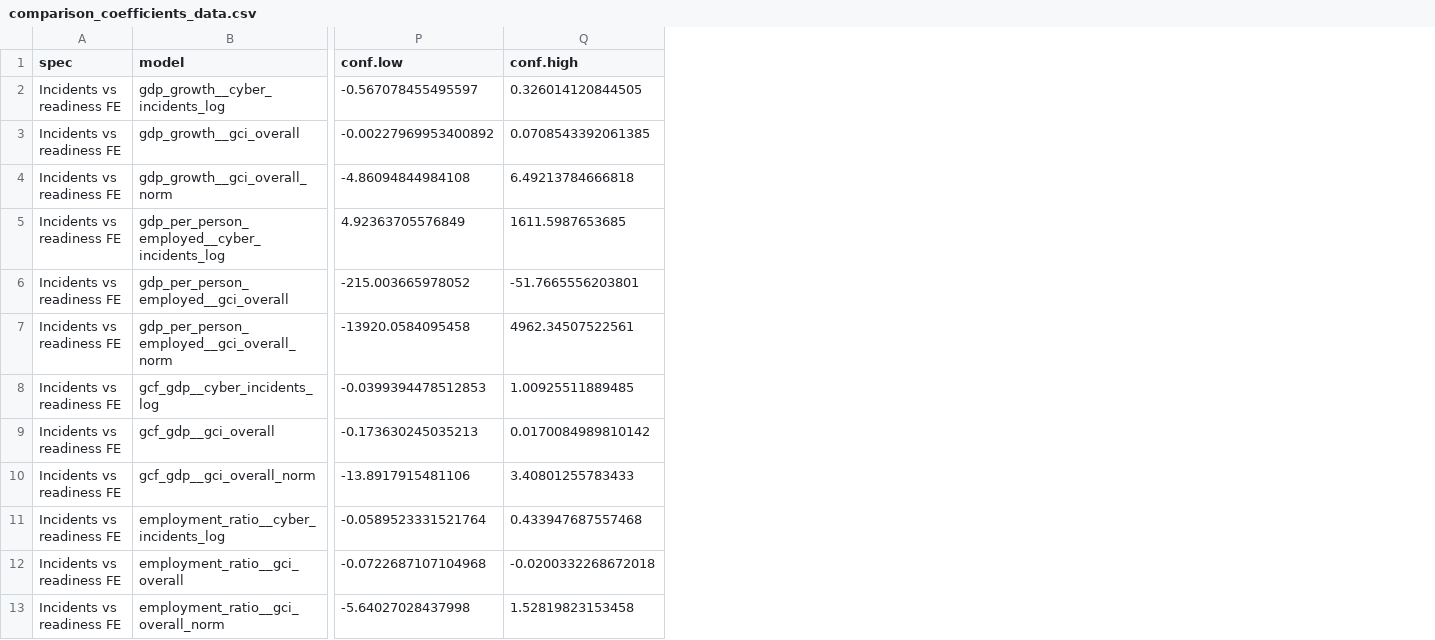
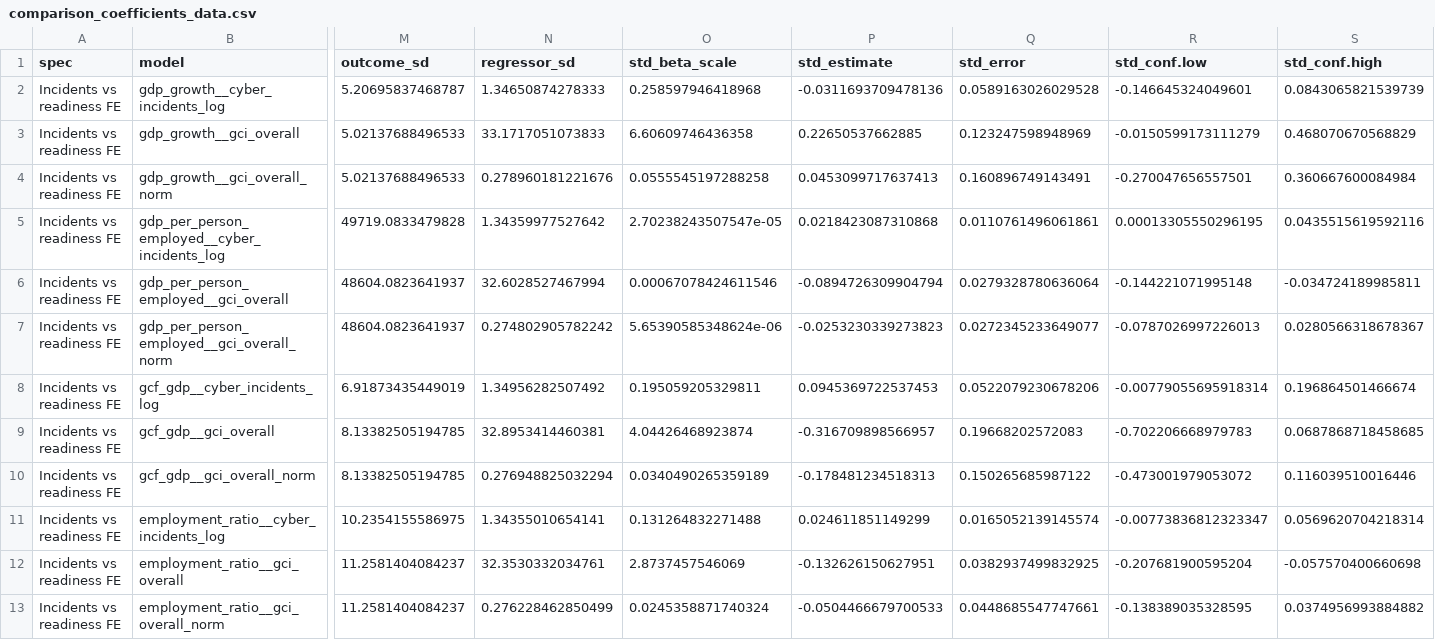
Before and after one commit to calderon777/a-cyber-macro-impact-pilot, a CSV file: output/figures/comparison_coefficients_data.csv, drawn as a sheet; only a part is shown, gaps mark what is left out; removed rows and columns are numbered as before the commit, all else as after; the diff covers the shown part only; the diff names each change by its address in the sheet, - before the commit and + after, or states it on an @@ line.

Commit message:
Standardize comparison coefficient figure

```diff
--- a/output/figures/comparison_coefficients_data.csv
+++ b/output/figures/comparison_coefficients_data.csv
+column M (outcome_sd), rows 2-13: 5.20695837468787 | 5.02137688496533 | 5.02137688496533 | 49719.0833479828 | 48604.0823641937 | 48604.0823641937 | 6.91873435449019 | 8.13382505194785 | 8.13382505194785 | 10.2354155586975 | 11.2581404084237 | 11.2581404084237
+column N (regressor_sd), rows 2-13: 1.34650874278333 | 33.1717051073833 | 0.278960181221676 | 1.34359977527642 | 32.6028527467994 | 0.274802905782242 | 1.34956282507492 | 32.8953414460381 | 0.276948825032294 | 1.34355010654141 | 32.3530332034761 | 0.276228462850499
+column O (std_beta_scale), rows 2-13: 0.258597946418968 | 6.60609746436358 | 0.0555545197288258 | 2.70238243507547e-05 | 0.00067078424611546 | 5.65390585348624e-06 | 0.195059205329811 | 4.04426468923874 | 0.0340490265359189 | 0.131264832271488 | 2.8737457546069 | 0.0245358871740324
+column P (std_estimate), rows 2-13: -0.0311693709478136 | 0.22650537662885 | 0.0453099717637413 | 0.0218423087310868 | -0.0894726309904794 | -0.0253230339273823 | 0.0945369722537453 | -0.316709898566957 | -0.178481234518313 | 0.024611851149299 | -0.132626150627951 | -0.0504466679700533
+column Q (std_error), rows 2-13: 0.0589163026029528 | 0.123247598948969 | 0.160896749143491 | 0.0110761496061861 | 0.0279328780636064 | 0.0272345233649077 | 0.0522079230678206 | 0.19668202572083 | 0.150265685987122 | 0.0165052139145574 | 0.0382937499832925 | 0.0448685547747661
+column R (std_conf.low), rows 2-13: -0.146645324049601 | -0.0150599173111279 | -0.270047656557501 | 0.00013305550296195 | -0.144221071995148 | -0.0787026997226013 | -0.00779055695918314 | -0.702206668979783 | -0.473001979053072 | -0.00773836812323347 | -0.207681900595204 | -0.138389035328595
+column S (std_conf.high), rows 2-13: 0.0843065821539739 | 0.468070670568829 | 0.360667600084984 | 0.0435515619592116 | -0.034724189985811 | 0.0280566318678367 | 0.196864501466674 | 0.0687868718458685 | 0.116039510016446 | 0.0569620704218314 | -0.057570400660698 | 0.0374956993884882
-column P (conf.low), rows 2-13: -0.567078455495597 | -0.00227969953400892 | -4.86094844984108 | 4.92363705576849 | -215.003665978052 | -13920.0584095458 | -0.0399394478512853 | -0.173630245035213 | -13.8917915481106 | -0.0589523331521764 | -0.0722687107104968 | -5.64027028437998
-column Q (conf.high), rows 2-13: 0.326014120844505 | 0.0708543392061385 | 6.49213784666818 | 1611.5987653685 | -51.7665556203801 | 4962.34507522561 | 1.00925511889485 | 0.0170084989810142 | 3.40801255783433 | 0.433947687557468 | -0.0200332268672018 | 1.52819823153458
```
Also changed, not shown: 3 added columns and 4 edited cells elsewhere in this file, 9 other files.
